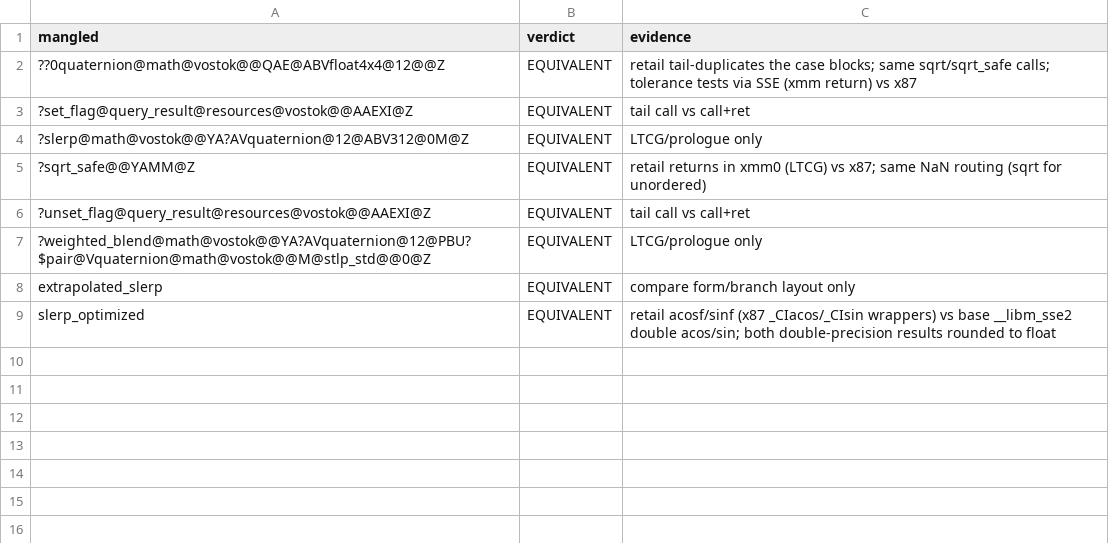
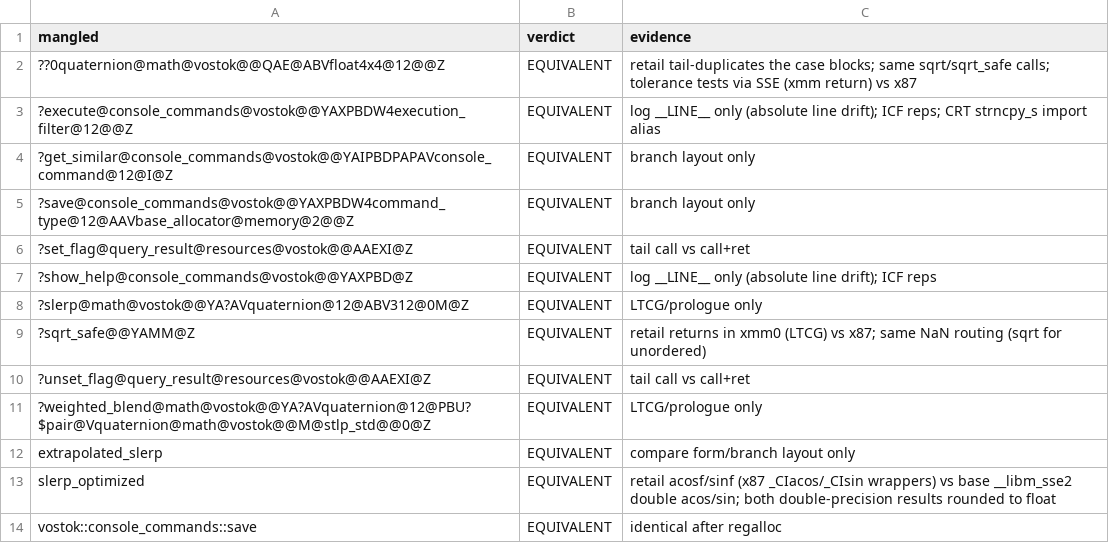
Before and after one commit to srp-survarium/vostok, a TSV file: docs/binary_matching/behavior_audit/core.tsv, drawn as a sheet.

```diff
--- a/docs/binary_matching/behavior_audit/core.tsv
+++ b/docs/binary_matching/behavior_audit/core.tsv
@@ -2,3 +2,7 @@ mangled	verdict	evidence
 ??0quaternion@math@vostok@@QAE@ABVfloat4x4@12@@Z	EQUIVALENT	retail tail-duplicates the case blocks; same sqrt/sqrt_safe calls; tolerance tests via SSE (xmm return) vs x87
+?execute@console_commands@vostok@@YAXPBDW4execution_filter@12@@Z	EQUIVALENT	log __LINE__ only (absolute line drift); ICF reps; CRT strncpy_s import alias
+?get_similar@console_commands@vostok@@YAIPBDPAPAVconsole_command@12@I@Z	EQUIVALENT	branch layout only
+?save@console_commands@vostok@@YAXPBDW4command_type@12@AAVbase_allocator@memory@2@@Z	EQUIVALENT	branch layout only
 ?set_flag@query_result@resources@vostok@@AAEXI@Z	EQUIVALENT	tail call vs call+ret
+?show_help@console_commands@vostok@@YAXPBD@Z	EQUIVALENT	log __LINE__ only (absolute line drift); ICF reps
 ?slerp@math@vostok@@YA?AVquaternion@12@ABV312@0M@Z	EQUIVALENT	LTCG/prologue only
@@ -9 +13,2 @@ extrapolated_slerp	EQUIVALENT	compare form/branch layout only
 slerp_optimized	EQUIVALENT	retail acosf/sinf (x87 _CIacos/_CIsin wrappers) vs base __libm_sse2 double acos/sin; both double-precision results rounded to float
+vostok::console_commands::save	EQUIVALENT	identical after regalloc
```
